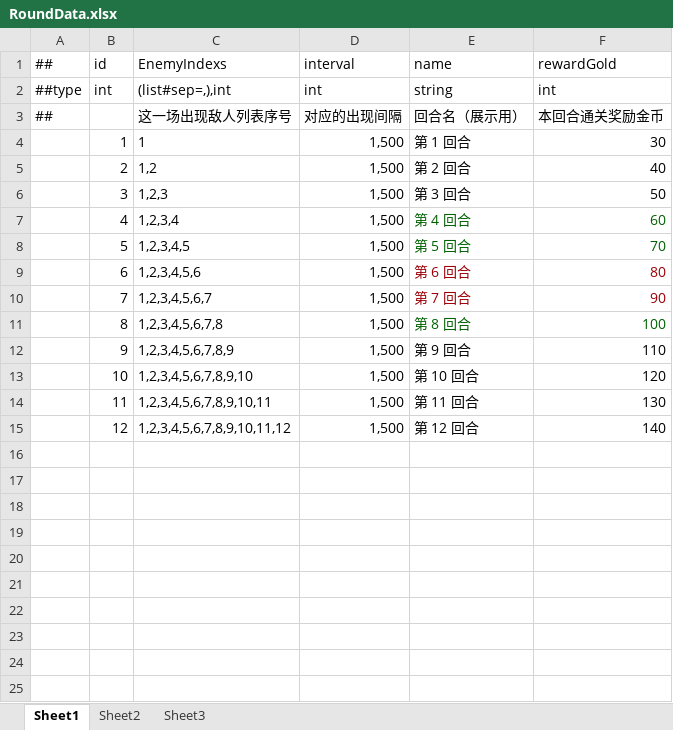
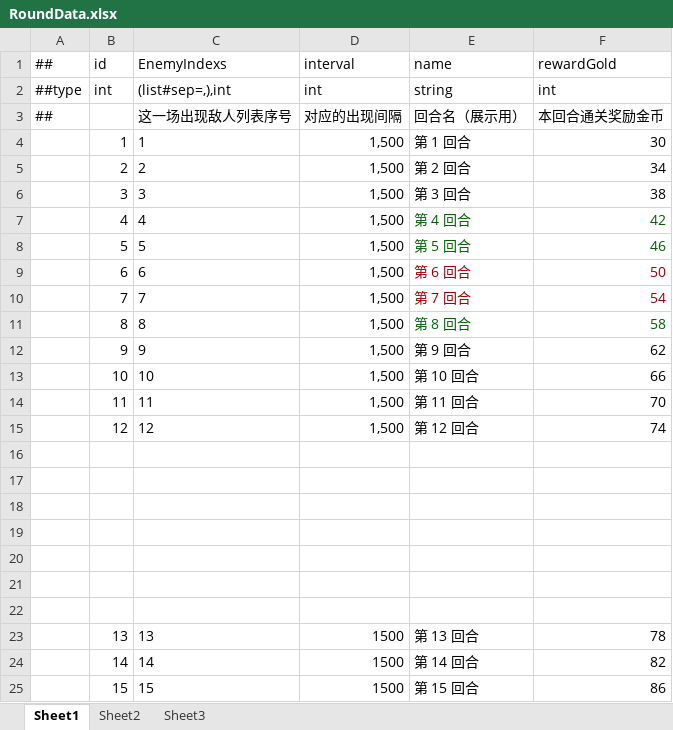
Before and after one commit to Eagle-Lai/MyTowerGame, an Excel workbook: Luban/Config/Datas/RoundData.xlsx, sheet Sheet1, drawn as a sheet; only a part is shown; values as stored, in another font and other column widths than the file's, no borders; the diff covers the shown part only; the diff names each change by its address in the sheet, - before the commit and + after, or states it on an @@ line.

```diff
--- a/Luban/Config/Datas/RoundData.xlsx (sheet Sheet1)
+++ b/Luban/Config/Datas/RoundData.xlsx (sheet Sheet1)
-C5 (EnemyIndexs): 1,2
+C5 (EnemyIndexs): 2
-F5 (rewardGold): 40
+F5 (rewardGold): 34
-C6 (EnemyIndexs): 1,2,3
+C6 (EnemyIndexs): 3
-F6 (rewardGold): 50
+F6 (rewardGold): 38
-C7 (EnemyIndexs): 1,2,3,4
+C7 (EnemyIndexs): 4
-F7 (rewardGold): 60
+F7 (rewardGold): 42
-C8 (EnemyIndexs): 1,2,3,4,5
+C8 (EnemyIndexs): 5
-F8 (rewardGold): 70
+F8 (rewardGold): 46
-C9 (EnemyIndexs): 1,2,3,4,5,6
+C9 (EnemyIndexs): 6
-F9 (rewardGold): 80
+F9 (rewardGold): 50
-C10 (EnemyIndexs): 1,2,3,4,5,6,7
+C10 (EnemyIndexs): 7
-F10 (rewardGold): 90
+F10 (rewardGold): 54
-C11 (EnemyIndexs): 1,2,3,4,5,6,7,8
+C11 (EnemyIndexs): 8
-F11 (rewardGold): 100
+F11 (rewardGold): 58
-C12 (EnemyIndexs): 1,2,3,4,5,6,7,8,9
+C12 (EnemyIndexs): 9
-F12 (rewardGold): 110
+F12 (rewardGold): 62
-C13 (EnemyIndexs): 1,2,3,4,5,6,7,8,9,10
+C13 (EnemyIndexs): 10
-F13 (rewardGold): 120
+F13 (rewardGold): 66
-C14 (EnemyIndexs): 1,2,3,4,5,6,7,8,9,10,11
+C14 (EnemyIndexs): 11
-F14 (rewardGold): 130
+F14 (rewardGold): 70
-C15 (EnemyIndexs): 1,2,3,4,5,6,7,8,9,10,11,12
+C15 (EnemyIndexs): 12
-F15 (rewardGold): 140
+F15 (rewardGold): 74
+row 16: (empty)
+row 17: (empty)
+row 18: (empty)
+row 19: (empty)
+row 20: (empty)
+row 21: (empty)
+row 22: (empty)
+row 23:  | 13 | 13 | 1500 | 第 13 回合 | 78
+row 24:  | 14 | 14 | 1500 | 第 14 回合 | 82
+row 25:  | 15 | 15 | 1500 | 第 15 回合 | 86
```
Also changed, not shown: 25 added rows elsewhere in this sheet, Luban/Config/Datas/EnemyList.xlsx, Luban/Config/Datas/LevelMap.xlsx, 8 other files.
